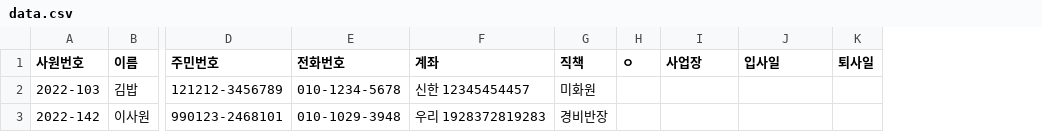
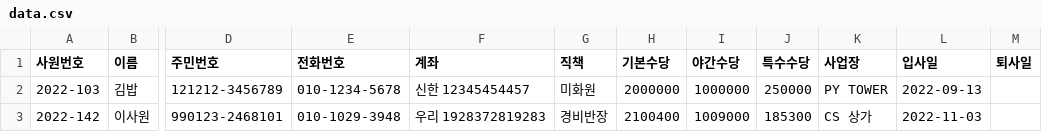
Before and after one commit to Jirung-E/EmployeeManagementSystem, a CSV file: data.csv, drawn as a sheet; only a part is shown, gaps mark what is left out; removed rows and columns are numbered as before the commit, all else as after; the diff names each change by its address in the sheet, - before the commit and + after, or states it on an @@ line.

```diff
--- a/data.csv
+++ b/data.csv
-column H (ㅇ), empty
+column H (기본수당), rows 2-3: 2000000 | 2100400
+column I (야간수당), rows 2-3: 1000000 | 1009000
+column J (특수수당), rows 2-3: 250000 | 185300
-K2 (사업장): (empty)
+K2 (사업장): PY TOWER
-L2 (입사일): (empty)
+L2 (입사일): 2022-09-13
-K3 (사업장): (empty)
+K3 (사업장): CS 상가
-L3 (입사일): (empty)
+L3 (입사일): 2022-11-03
```
Also changed, not shown: 5 other files.
